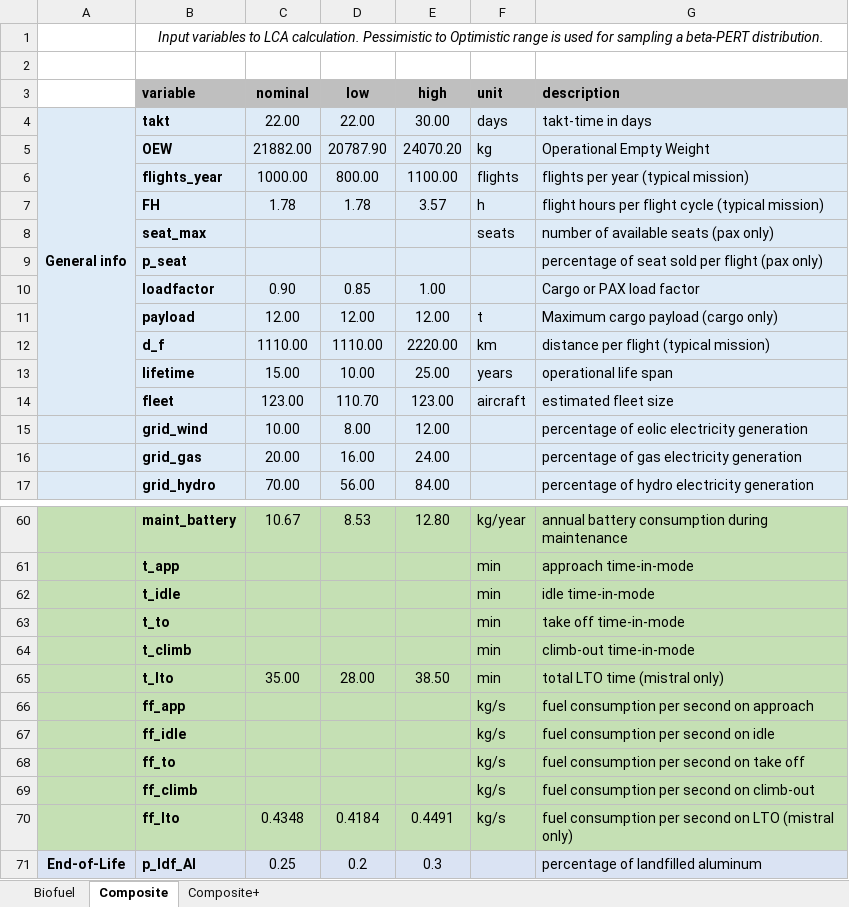
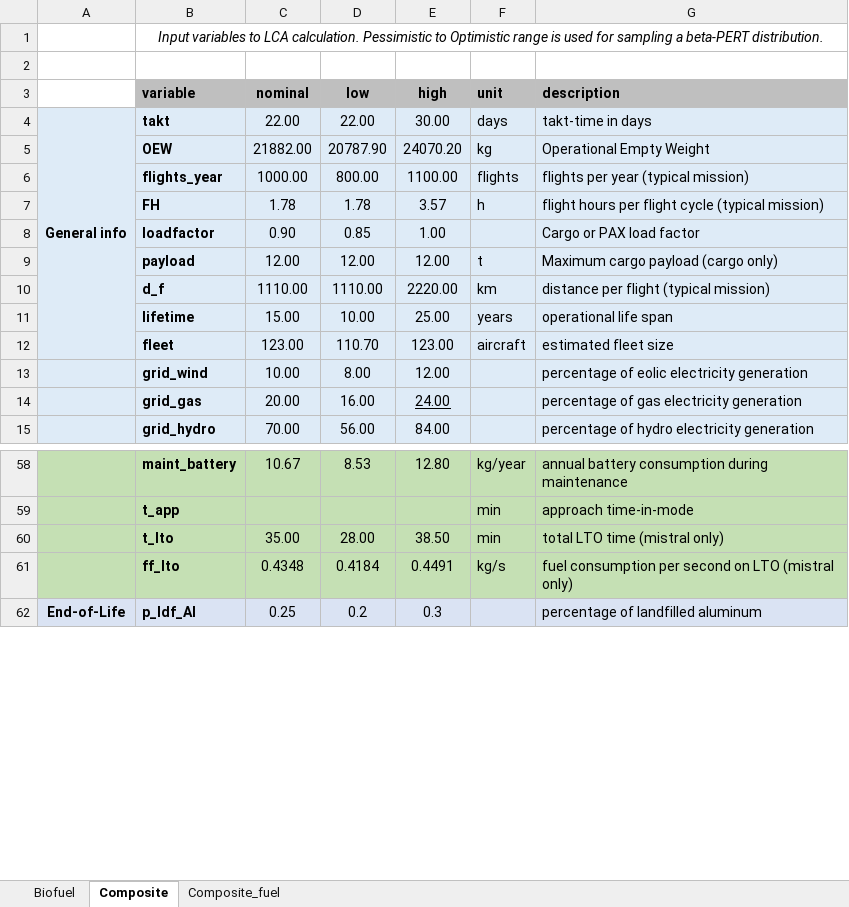
Before and after one commit to gparolin/AEco, an Excel workbook: Data/mistral_whatif.xlsx, sheet Composite, drawn as a sheet; only a part is shown, gaps mark what is left out; values as stored, in another font and other column widths than the file's, no borders; removed rows and columns are numbered as before the commit, all else as after; the diff names each change by its address in the sheet, - before the commit and + after, or states it on an @@ line.

Commit message:
Started composite calculations

```diff
--- a/Data/mistral_whatif.xlsx (sheet Composite)
+++ b/Data/mistral_whatif.xlsx (sheet Composite)
-sheet tab: Composite+
+sheet tab: Composite_fuel
-row 8:  | seat_max |  |  |  | seats | number of available seats (pax only)
-row 9:  | p_seat |  |  |  |  | percentage of seat sold per flight (pax only)
-E14 underline: off
+E14 underline: on
-row 62:  | t_idle |  |  |  | min | idle time-in-mode
-row 63:  | t_to |  |  |  | min | take off time-in-mode
-row 64:  | t_climb |  |  |  | min | climb-out time-in-mode
-row 66:  | ff_app |  |  |  | kg/s | fuel consumption per second on approach
-row 67:  | ff_idle |  |  |  | kg/s | fuel consumption per second on idle
-row 68:  | ff_to |  |  |  | kg/s | fuel consumption per second on take off
-row 69:  | ff_climb |  |  |  | kg/s | fuel consumption per second on climb-out
```
Also changed, not shown: sheet Composite_fuel, formulas that keep their value, 12 other files.
